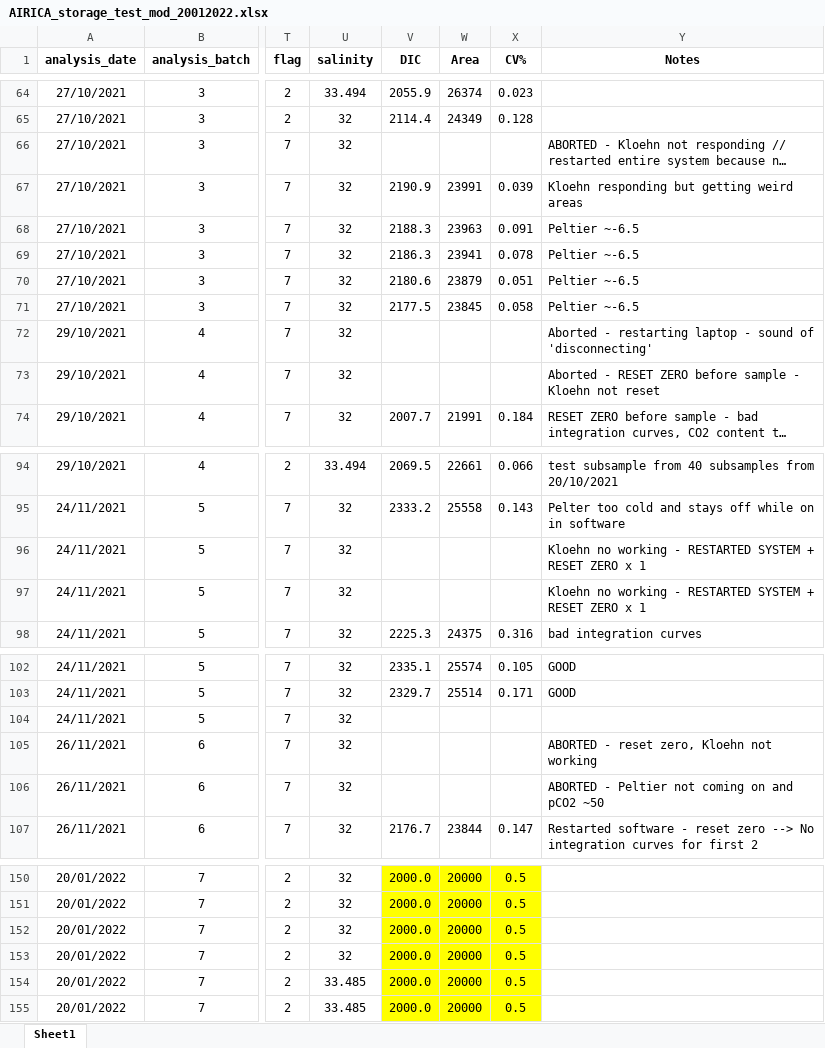
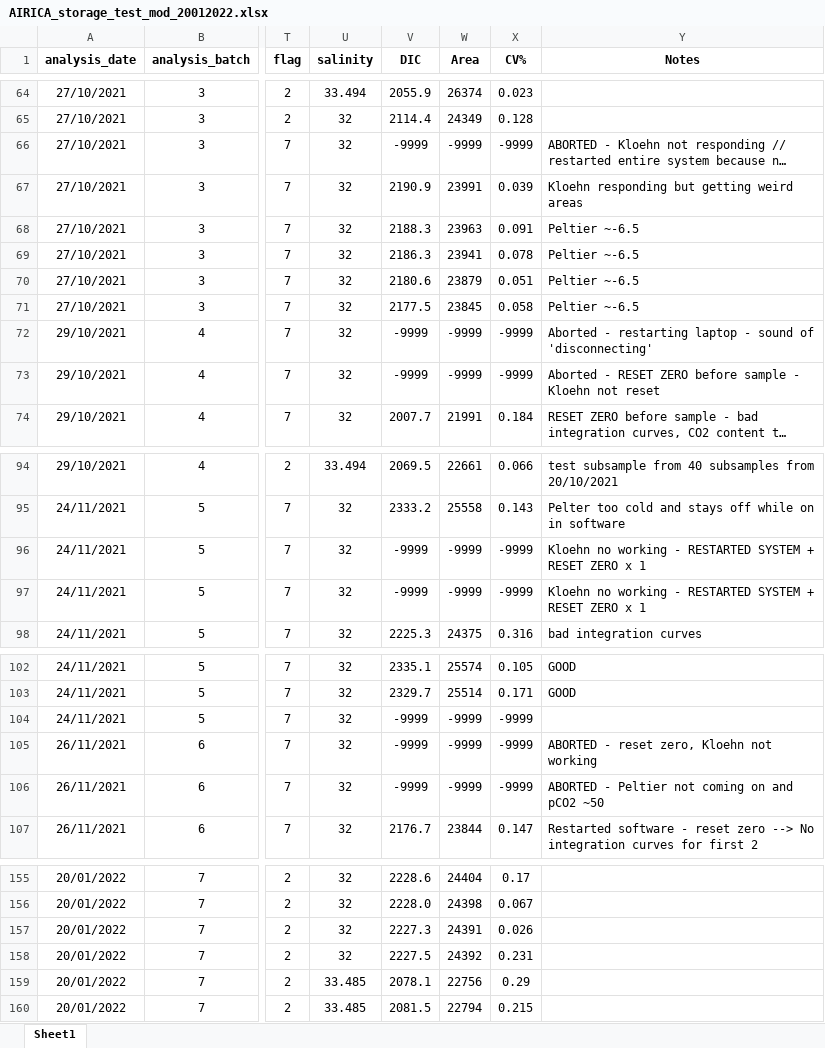
Before and after one commit to louisedelaigue/lab-work, an Excel workbook: airica/data/LD_storage_test/AIRICA_storage_test_mod_20012022.xlsx, sheet Sheet1, drawn as a sheet; only a part is shown, gaps mark what is left out; long unchanged cells end in …; values as stored, in another font and other column widths than the file's, no borders; addresses are those after the commit; the diff covers the shown part only; the diff names each change by its address in the sheet, - before the commit and + after, or states it on an @@ line.

```diff
--- a/airica/data/LD_storage_test/AIRICA_storage_test_mod_20012022.xlsx (sheet Sheet1)
+++ b/airica/data/LD_storage_test/AIRICA_storage_test_mod_20012022.xlsx (sheet Sheet1)
-V66 (DIC): (empty)
+V66 (DIC): -9999
-W66 (Area): (empty)
+W66 (Area): -9999
-X66 (CV%): (empty)
+X66 (CV%): -9999
-V72:V73 (DIC): (empty)
+V72:V73 (DIC): -9999
-W72:W73 (Area): (empty)
+W72:W73 (Area): -9999
-X72:X73 (CV%): (empty)
+X72:X73 (CV%): -9999
-V96:V97 (DIC): (empty)
+V96:V97 (DIC): -9999
-W96:W97 (Area): (empty)
+W96:W97 (Area): -9999
-X96:X97 (CV%): (empty)
+X96:X97 (CV%): -9999
-V104:V106 (DIC): (empty)
+V104:V106 (DIC): -9999
-W104:W106 (Area): (empty)
+W104:W106 (Area): -9999
-X104:X106 (CV%): (empty)
+X104:X106 (CV%): -9999
-V155:X160 fill: #FFFF00
+V155:X160 fill: none
-V155 (DIC): 2000.0
+V155 (DIC): 2228.6
-W155 (Area): 20000
+W155 (Area): 24404
-X155 (CV%): 0.5
+X155 (CV%): 0.17
-V156 (DIC): 2000.0
+V156 (DIC): 2228.0
-W156 (Area): 20000
+W156 (Area): 24398
-X156 (CV%): 0.5
+X156 (CV%): 0.067
-V157 (DIC): 2000.0
+V157 (DIC): 2227.3
-W157 (Area): 20000
+W157 (Area): 24391
-X157 (CV%): 0.5
+X157 (CV%): 0.026
-V158 (DIC): 2000.0
+V158 (DIC): 2227.5
-W158 (Area): 20000
+W158 (Area): 24392
-X158 (CV%): 0.5
+X158 (CV%): 0.231
-V159 (DIC): 2000.0
+V159 (DIC): 2078.1
-W159 (Area): 20000
+W159 (Area): 22756
-X159 (CV%): 0.5
+X159 (CV%): 0.29
-V160 (DIC): 2000.0
+V160 (DIC): 2081.5
-W160 (Area): 20000
+W160 (Area): 22794
-X160 (CV%): 0.5
+X160 (CV%): 0.215
```
Also changed, not shown: 5 added rows, 61 edited cells and cell formats elsewhere in this sheet, 5 other files.
